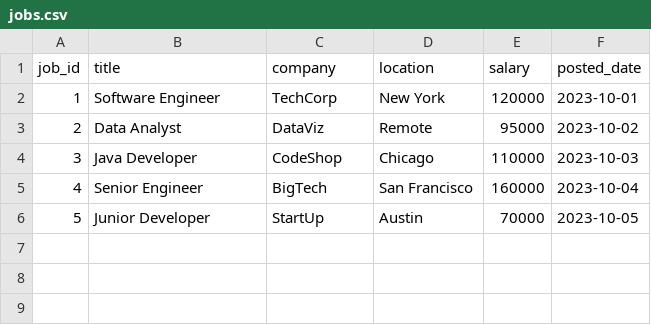
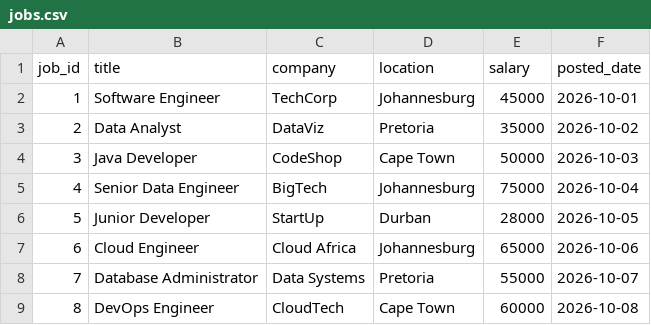
Before and after one commit to Vicky9403/job-market-data-pipeline, a CSV file: data/input/jobs.csv, drawn as a sheet.

Commit message:
Update dataset for South African job market

```diff
--- a/data/input/jobs.csv
+++ b/data/input/jobs.csv
@@ -1,6 +1,9 @@
 job_id,title,company,location,salary,posted_date
-1,Software Engineer,TechCorp,New York,120000,2023-10-01
-2,Data Analyst,DataViz,Remote,95000,2023-10-02
-3,Java Developer,CodeShop,Chicago,110000,2023-10-03
-4,Senior Engineer,BigTech,San Francisco,160000,2023-10-04
-5,Junior Developer,StartUp,Austin,70000,2023-10-05
+1,Software Engineer,TechCorp,Johannesburg,45000,2026-10-01
+2,Data Analyst,DataViz,Pretoria,35000,2026-10-02
+3,Java Developer,CodeShop,Cape Town,50000,2026-10-03
+4,Senior Data Engineer,BigTech,Johannesburg,75000,2026-10-04
+5,Junior Developer,StartUp,Durban,28000,2026-10-05
+6,Cloud Engineer,Cloud Africa,Johannesburg,65000,2026-10-06
+7,Database Administrator,Data Systems,Pretoria,55000,2026-10-07
+8,DevOps Engineer,CloudTech,Cape Town,60000,2026-10-08
```
